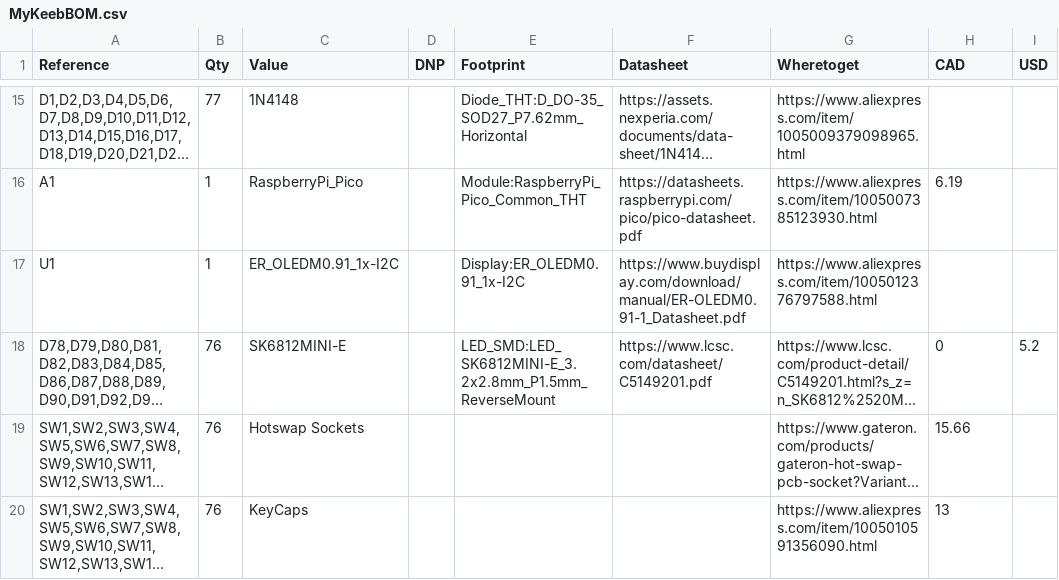
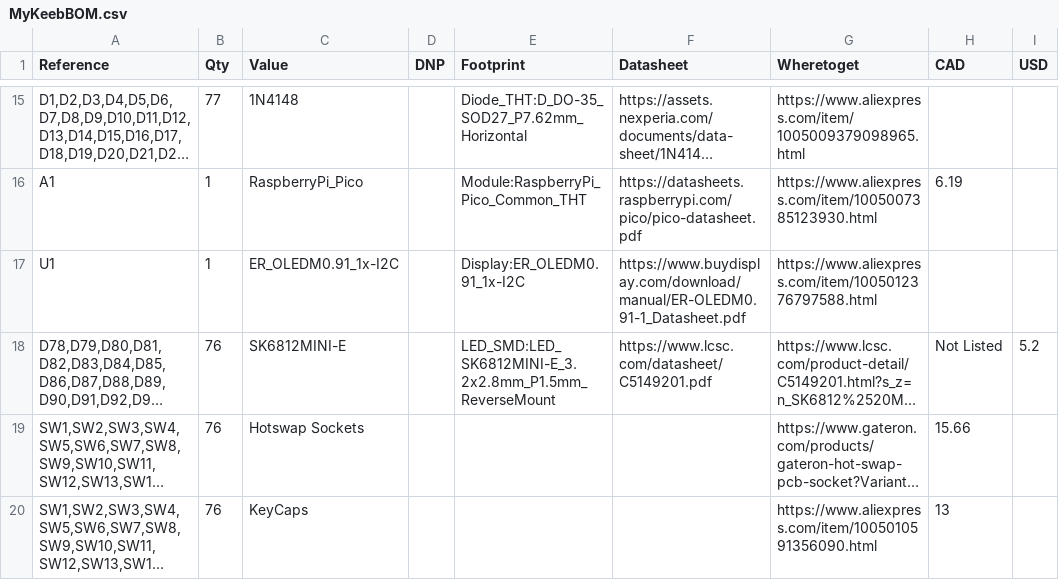
Before and after one commit to Zhane4994/my-keeb, a CSV file: MyKeebBOM.csv, drawn as a sheet; only a part is shown, gaps mark what is left out; long unchanged cells end in …; the diff names each change by its address in the sheet, - before the commit and + after, or states it on an @@ line.

Commit message:
Update SK6812MINI-E LED entry in BOM
Replaced a duplicate entry for SK6812MINI-E LED with a new entry, updating the stock status.

```diff
--- a/MyKeebBOM.csv
+++ b/MyKeebBOM.csv
-H18 (CAD): 0
+H18 (CAD): Not Listed
```
